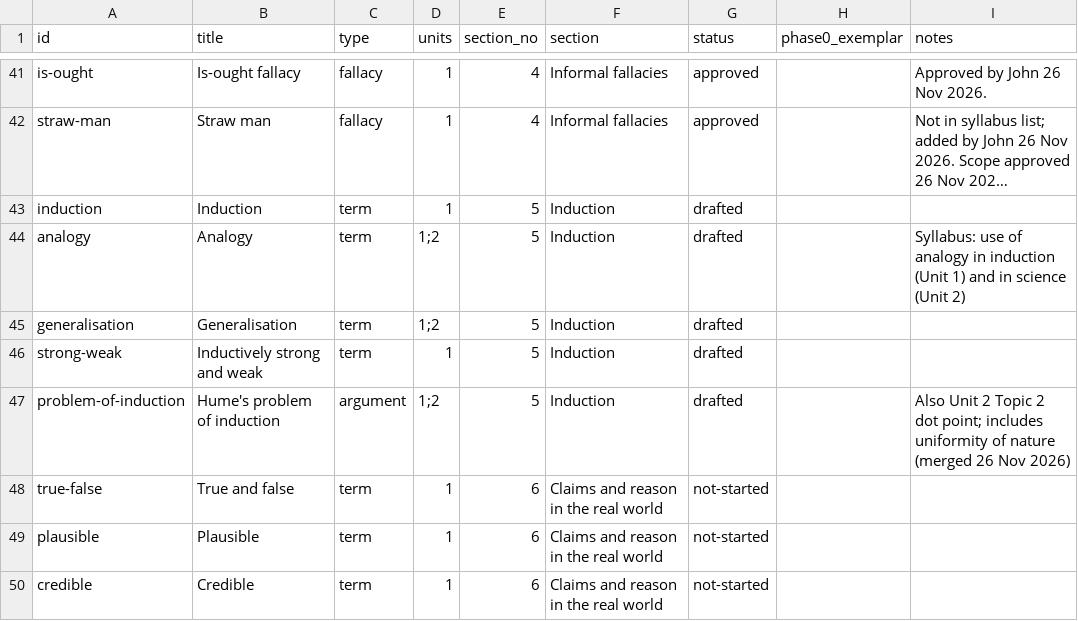
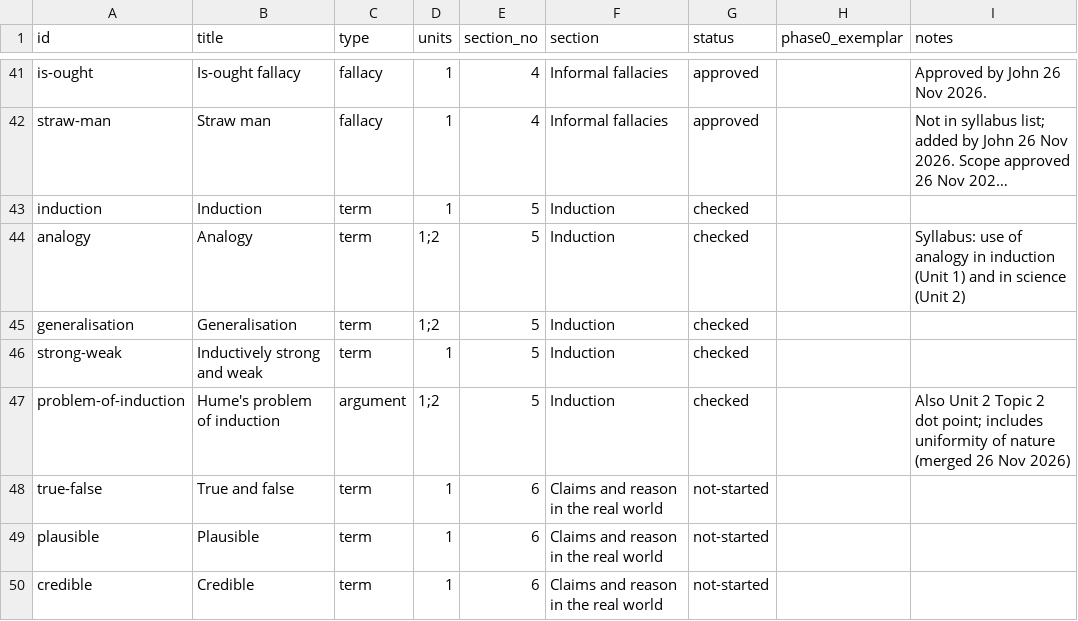
Before and after one commit to jbeynonedu/pr-explorer, a CSV file: tracker.csv, drawn as a sheet; only a part is shown, gaps mark what is left out; long unchanged cells end in …; the diff names each change by its address in the sheet, - before the commit and + after, or states it on an @@ line.

```diff
--- a/tracker.csv
+++ b/tracker.csv
-G43:G47 (status): drafted
+G43:G47 (status): checked
```
Also changed, not shown: 12 other files.
